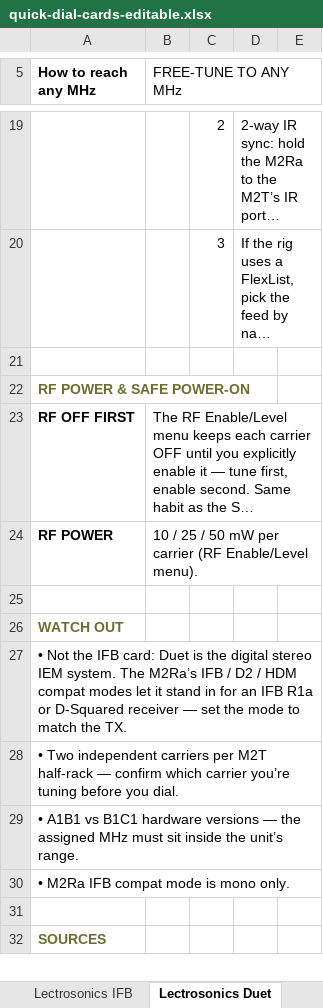
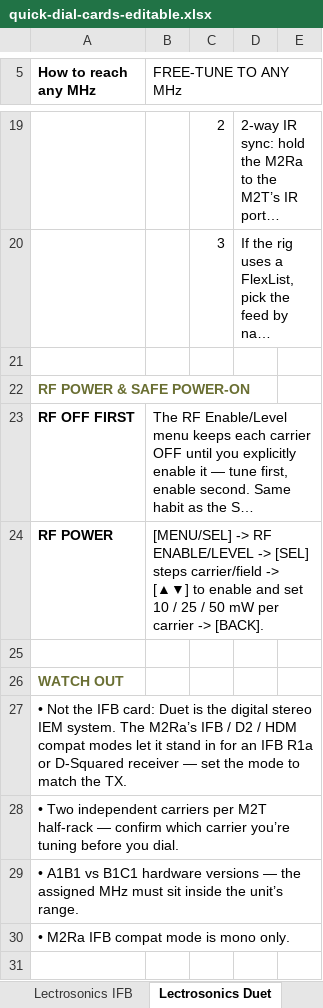
Before and after one commit to gothamsound/quick-dial-cards, an Excel workbook: quick-dial-cards-editable.xlsx, sheet Lectrosonics Duet, drawn as a sheet; only a part is shown, gaps mark what is left out; the shorter side is filled out with more unchanged rows; long unchanged cells end in …; values as stored, in another font and other column widths than the file's, no borders; the diff names each change by its address in the sheet, - before the commit and + after, or states it on an @@ line.

```diff
--- a/quick-dial-cards-editable.xlsx (sheet Lectrosonics Duet)
+++ b/quick-dial-cards-editable.xlsx (sheet Lectrosonics Duet)
-B24 (FREE-TUNE TO ANY MHz): 10 / 25 / 50 mW per carrier (RF Enable/Level menu).
+B24 (FREE-TUNE TO ANY MHz): [MENU/SEL] -> RF ENABLE/LEVEL -> [SEL] steps carrier/field -> [▲▼] to enable and set 10 / 25 / 50 mW per carrier -> [BACK].
```
Also changed, not shown: sheet Lectrosonics, sheet Lectrosonics L-Series, sheet Lectrosonics IFB, 3 other files.
